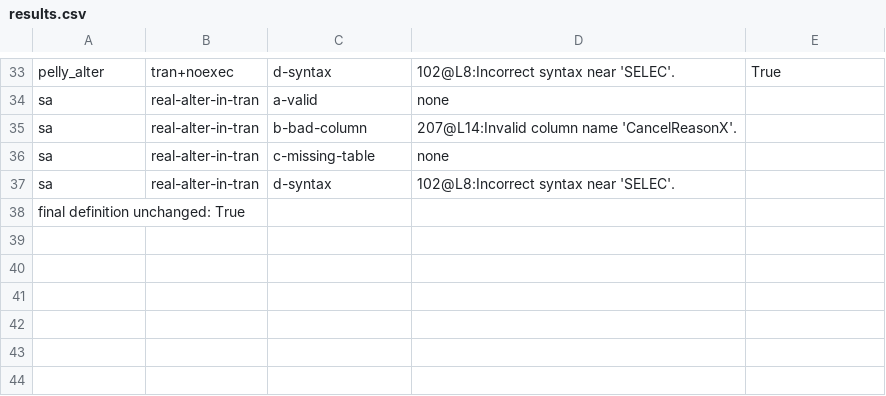
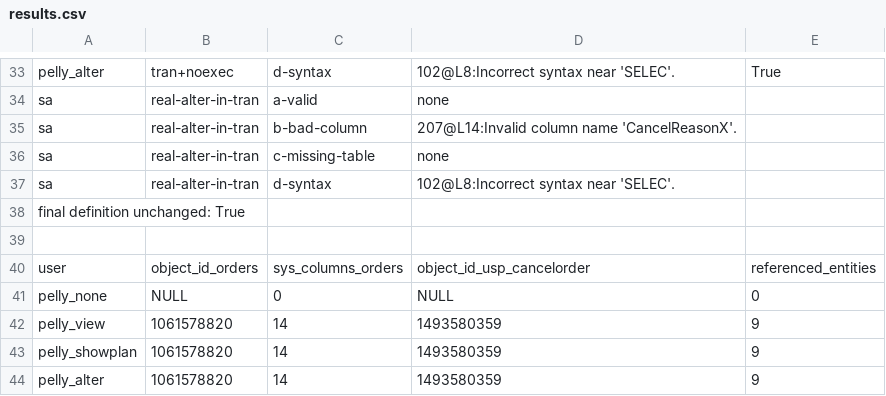
Before and after one commit to moondae815/Pelly-Code, a CSV file: spikes/S5-sql-noexec/results.csv, drawn as a sheet; only a part is shown, gaps mark what is left out; the diff names each change by its address in the sheet, - before the commit and + after, or states it on an @@ line.

```diff
--- a/spikes/S5-sql-noexec/results.csv
+++ b/spikes/S5-sql-noexec/results.csv
+row 39: (empty)
+row 40: user | object_id_orders | sys_columns_orders | object_id_usp_cancelorder | referenced_entities
+row 41: pelly_none | NULL | 0 | NULL | 0
+row 42: pelly_view | 1061578820 | 14 | 1493580359 | 9
+row 43: pelly_showplan | 1061578820 | 14 | 1493580359 | 9
+row 44: pelly_alter | 1061578820 | 14 | 1493580359 | 9
```
Also changed, not shown: 8 other files.
